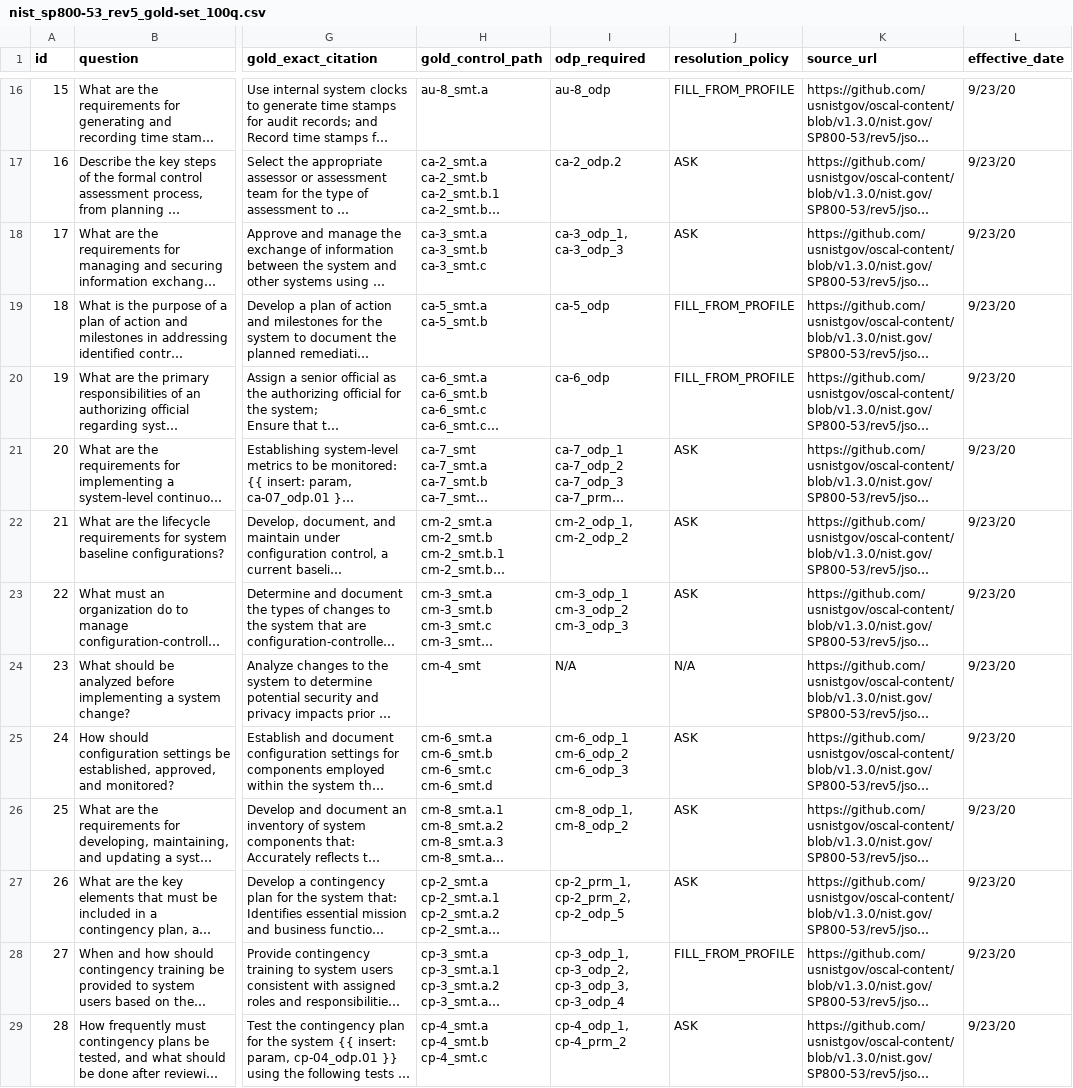
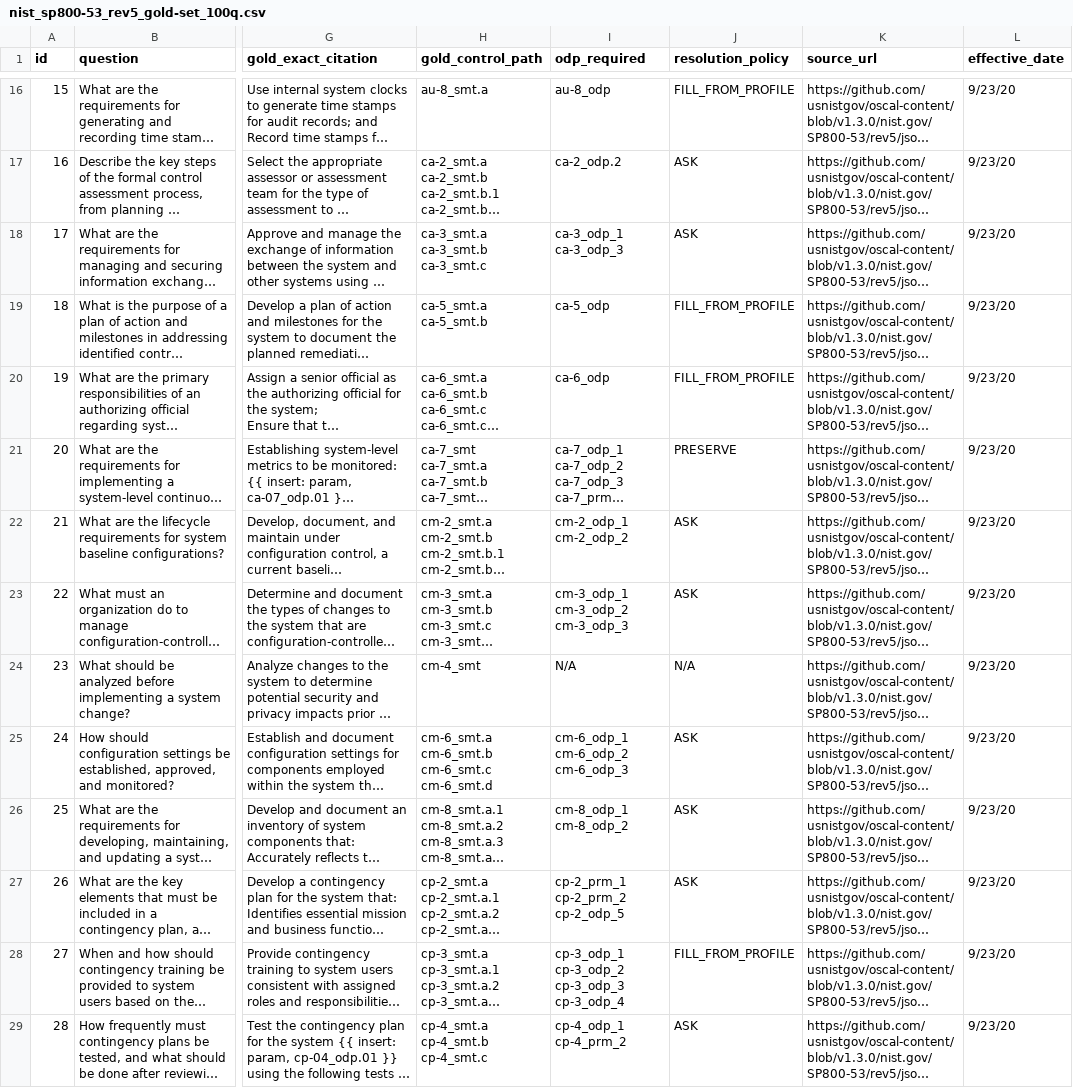
Before and after one commit to Wenjia1215/ComplianceGPT, a CSV file: data/gold_standard_datasets/nist800_53/nist_sp800-53_rev5_gold-set_100q.csv, drawn as a sheet; only a part is shown, gaps mark what is left out; long unchanged cells end in …; ↵ is a line break in a cell; the diff covers the shown part only; the diff names each change by its address in the sheet, - before the commit and + after, or states it on an @@ line.

Commit message:
add 6 perserve in 100q gold set

```diff
--- a/data/gold_standard_datasets/nist800_53/nist_sp800-53_rev5_gold-set_100q.csv
+++ b/data/gold_standard_datasets/nist800_53/nist_sp800-53_rev5_gold-set_100q.csv
-I18 (odp_required): ca-3_odp_1, ca-3_odp_3
+I18 (odp_required): ca-3_odp_1 ↵ ca-3_odp_3
-J21 (resolution_policy): ASK
+J21 (resolution_policy): PRESERVE
-I22 (odp_required): cm-2_odp_1, cm-2_odp_2
+I22 (odp_required): cm-2_odp_1 ↵ cm-2_odp_2
-I26 (odp_required): cm-8_odp_1, cm-8_odp_2
+I26 (odp_required): cm-8_odp_1 ↵ cm-8_odp_2
-I27 (odp_required): cp-2_prm_1, cp-2_prm_2, cp-2_odp_5
+I27 (odp_required): cp-2_prm_1 ↵ cp-2_prm_2 ↵ cp-2_odp_5
-I28 (odp_required): cp-3_odp_1, cp-3_odp_2, cp-3_odp_3, cp-3_odp_4
+I28 (odp_required): cp-3_odp_1 ↵ cp-3_odp_2 ↵ cp-3_odp_3 ↵ cp-3_odp_4
-I29 (odp_required): cp-4_odp_1, cp-4_prm_2
+I29 (odp_required): cp-4_odp_1 ↵ cp-4_prm_2
```
Also changed, not shown: 32 edited cells elsewhere in this file.
